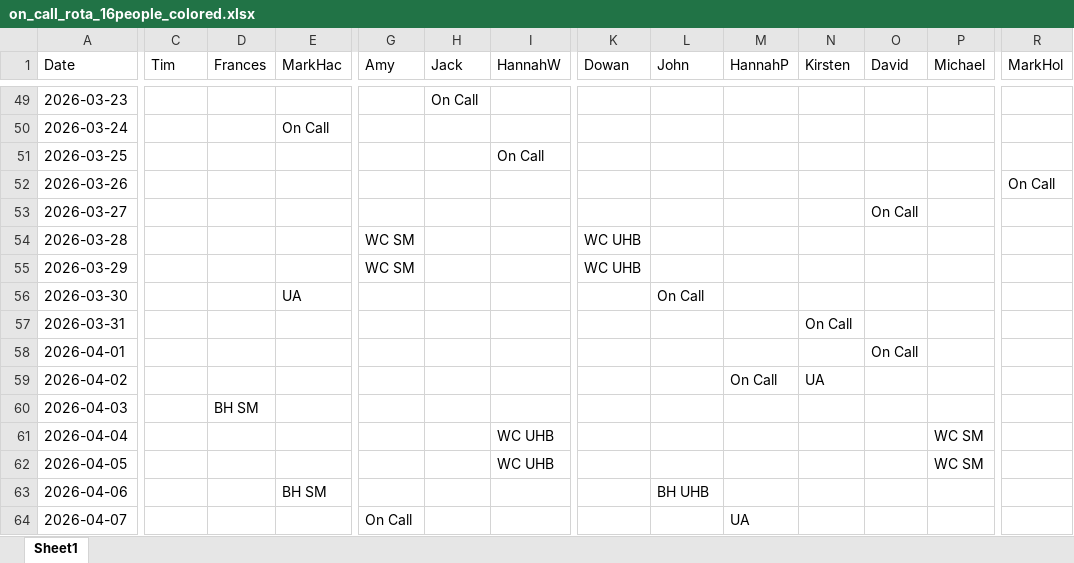
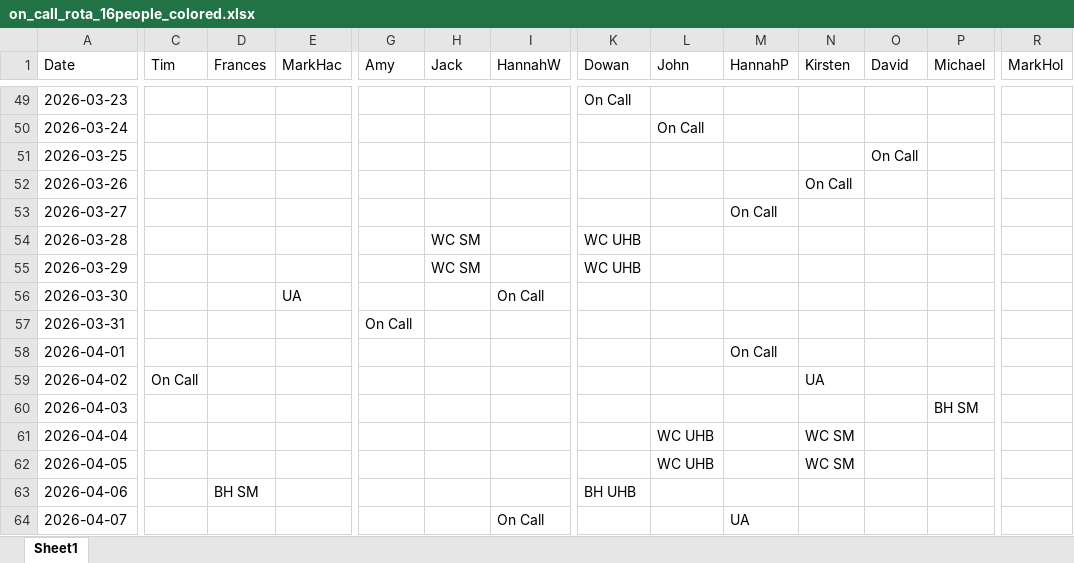
Before and after one commit to JStanleyBris/Rostering_docs, an Excel workbook: on_call_rota_16people_colored.xlsx, sheet Sheet1, drawn as a sheet; only a part is shown, gaps mark what is left out; values as stored, in another font and other column widths than the file's, no cell formats; the diff covers the shown part only; the diff names each change by its address in the sheet, - before the commit and + after, or states it on an @@ line.

```diff
--- a/on_call_rota_16people_colored.xlsx (sheet Sheet1)
+++ b/on_call_rota_16people_colored.xlsx (sheet Sheet1)
-H49 (Jack): On Call
+H49 (Jack): (empty)
-K49 (Dowan): (empty)
+K49 (Dowan): On Call
-E50 (MarkHac): On Call
+E50 (MarkHac): (empty)
-L50 (John): (empty)
+L50 (John): On Call
-I51 (HannahW): On Call
+I51 (HannahW): (empty)
-O51 (David): (empty)
+O51 (David): On Call
-N52 (Kirsten): (empty)
+N52 (Kirsten): On Call
-R52 (MarkHol): On Call
+R52 (MarkHol): (empty)
-M53 (HannahP): (empty)
+M53 (HannahP): On Call
-O53 (David): On Call
+O53 (David): (empty)
-G54:G55 (Amy): WC SM
+G54:G55 (Amy): (empty)
-H54:H55 (Jack): (empty)
+H54:H55 (Jack): WC SM
-I56 (HannahW): (empty)
+I56 (HannahW): On Call
-L56 (John): On Call
+L56 (John): (empty)
-G57 (Amy): (empty)
+G57 (Amy): On Call
-N57 (Kirsten): On Call
+N57 (Kirsten): (empty)
-M58 (HannahP): (empty)
+M58 (HannahP): On Call
-O58 (David): On Call
+O58 (David): (empty)
-C59 (Tim): (empty)
+C59 (Tim): On Call
-M59 (HannahP): On Call
+M59 (HannahP): (empty)
-D60 (Frances): BH SM
+D60 (Frances): (empty)
-P60 (Michael): (empty)
+P60 (Michael): BH SM
-I61:I62 (HannahW): WC UHB
+I61:I62 (HannahW): (empty)
-L61:L62 (John): (empty)
+L61:L62 (John): WC UHB
-N61:N62 (Kirsten): (empty)
+N61:N62 (Kirsten): WC SM
-P61:P62 (Michael): WC SM
+P61:P62 (Michael): (empty)
-D63 (Frances): (empty)
+D63 (Frances): BH SM
-E63 (MarkHac): BH SM
+E63 (MarkHac): (empty)
-K63 (Dowan): (empty)
+K63 (Dowan): BH UHB
-L63 (John): BH UHB
+L63 (John): (empty)
-G64 (Amy): On Call
+G64 (Amy): (empty)
-I64 (HannahW): (empty)
+I64 (HannahW): On Call
```
Also changed, not shown: 250 edited cells elsewhere in this sheet, cell formats, 1 other file.
